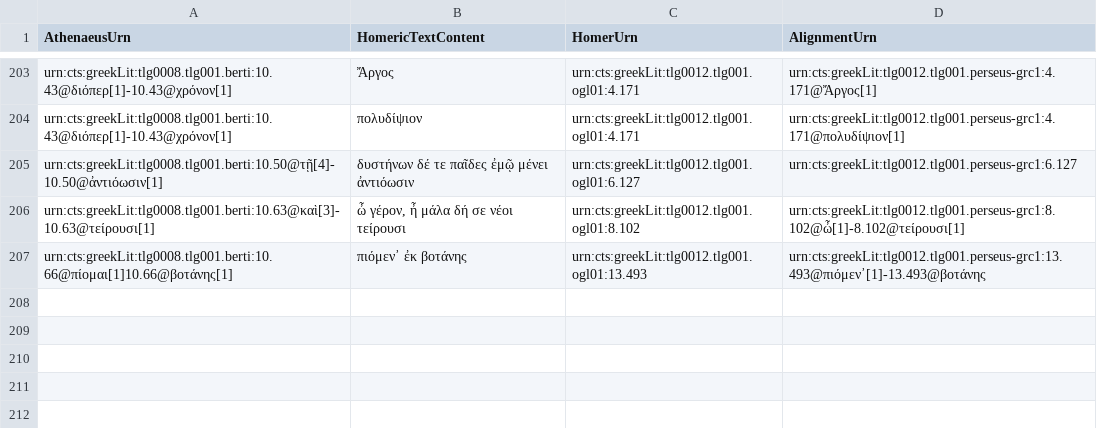
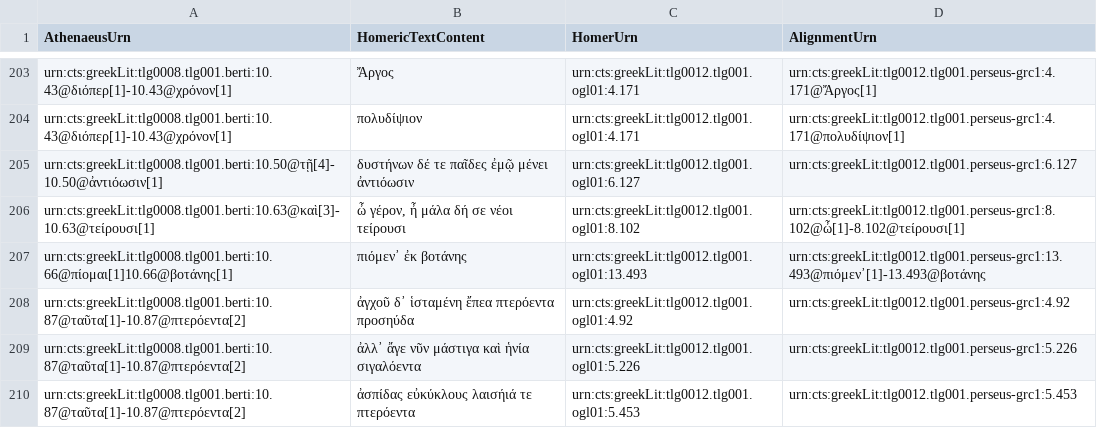
Before and after one commit to DigitalAthenaeus/homeric-reuse, a CSV file: tabular-data/htr.csv, drawn as a sheet; only a part is shown, gaps mark what is left out; the diff names each change by its address in the sheet, - before the commit and + after, or states it on an @@ line.

Commit message:
Update htr.csv

```diff
--- a/tabular-data/htr.csv
+++ b/tabular-data/htr.csv
+row 208: urn:cts:greekLit:tlg0008.tlg001.berti:10.87@ταῦτα[1]-10.87@πτερόεντα[2] | ἀγχοῦ δ᾽ ἱσταμένη ἔπεα πτερόεντα προσηύδα | urn:cts:greekLit:tlg0012.tlg001.ogl01:4.92 | urn:cts:greekLit:tlg0012.tlg001.perseus-grc1:4.92
+row 209: urn:cts:greekLit:tlg0008.tlg001.berti:10.87@ταῦτα[1]-10.87@πτερόεντα[2] | ἀλλ᾽ ἄγε νῦν μάστιγα καὶ ἡνία σιγαλόεντα | urn:cts:greekLit:tlg0012.tlg001.ogl01:5.226 | urn:cts:greekLit:tlg0012.tlg001.perseus-grc1:5.226
+row 210: urn:cts:greekLit:tlg0008.tlg001.berti:10.87@ταῦτα[1]-10.87@πτερόεντα[2] | ἀσπίδας εὐκύκλους λαισήιά τε πτερόεντα | urn:cts:greekLit:tlg0012.tlg001.ogl01:5.453 | urn:cts:greekLit:tlg0012.tlg001.perseus-grc1:5.453
```
